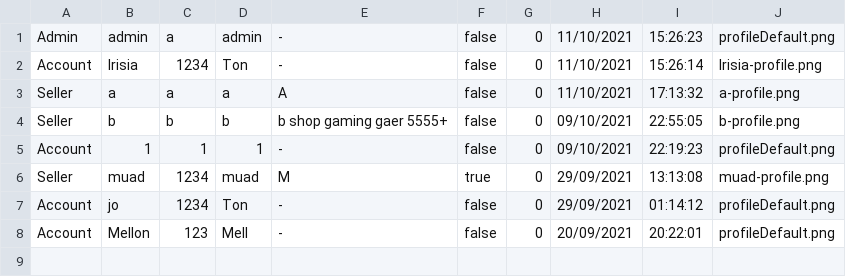
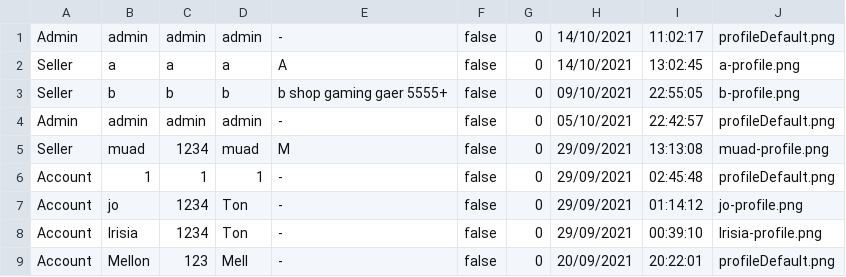
Before and after one commit to lrisia/BONK-Shop, a CSV file: data/userData.csv, drawn as a sheet.

```diff
--- a/data/userData.csv
+++ b/data/userData.csv
@@ -1,8 +1,9 @@
-Admin,admin,a,admin,-,false,0,11/10/2021,15:26:23,profileDefault.png
-Account,Irisia,1234,Ton,-,false,0,11/10/2021,15:26:14,Irisia-profile.png
-Seller,a,a,a,A,false,0,11/10/2021,17:13:32,a-profile.png
+Admin,admin,admin,admin,-,false,0,14/10/2021,11:02:17,profileDefault.png
+Seller,a,a,a,A,false,0,14/10/2021,13:02:45,a-profile.png
 Seller,b,b,b,b shop gaming gaer 5555+,false,0,09/10/2021,22:55:05,b-profile.png
-Account,1,1,1,-,false,0,09/10/2021,22:19:23,profileDefault.png
-Seller,muad,1234,muad,M,true,0,29/09/2021,13:13:08,muad-profile.png
-Account,jo,1234,Ton,-,false,0,29/09/2021,01:14:12,profileDefault.png
+Admin,admin,admin,admin,-,false,0,05/10/2021,22:42:57,profileDefault.png
+Seller,muad,1234,muad,M,false,0,29/09/2021,13:13:08,muad-profile.png
+Account,1,1,1,-,false,0,29/09/2021,02:45:48,profileDefault.png
+Account,jo,1234,Ton,-,false,0,29/09/2021,01:14:12,jo-profile.png
+Account,Irisia,1234,Ton,-,false,0,29/09/2021,00:39:10,Irisia-profile.png
 Account,Mellon,123,Mell,-,false,0,20/09/2021,20:22:01,profileDefault.png
```
Also changed, not shown: data/productData.csv, 41 other files.
